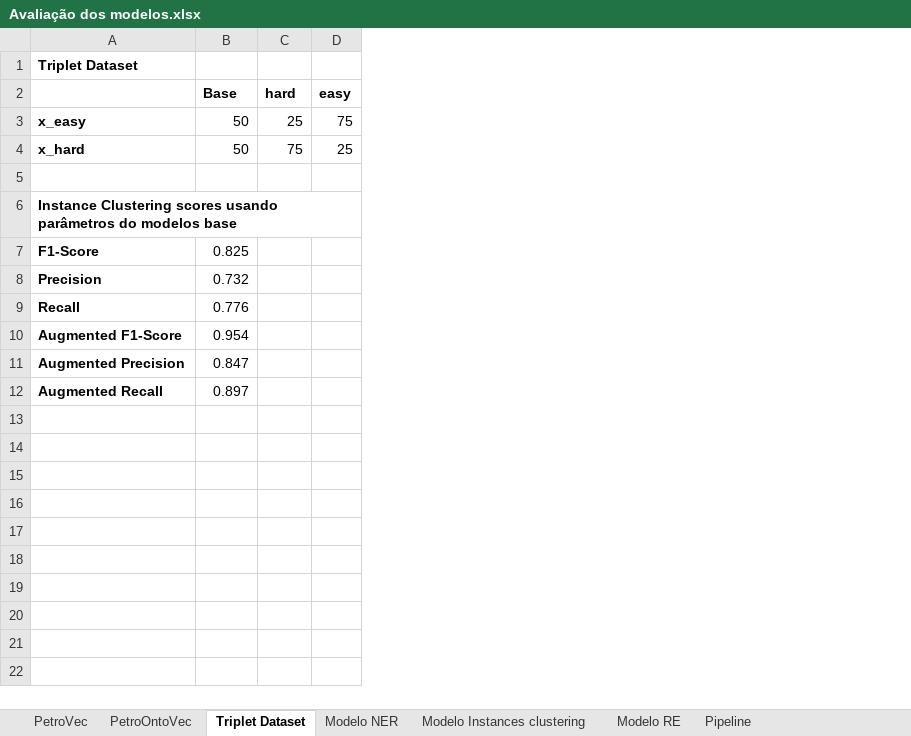
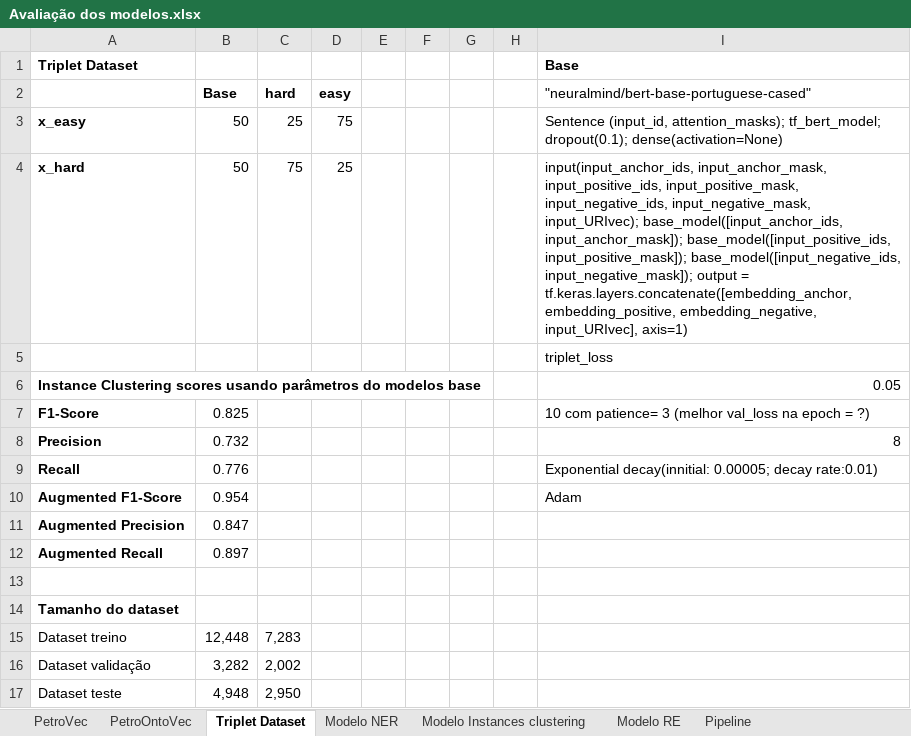
Before and after one commit to Petroles/Petro_KGraph, an Excel workbook: Evaluation/Avaliação dos modelos.xlsx, sheet Triplet Dataset, drawn as a sheet; values as stored, in another font and other column widths than the file's, no borders; the diff names each change by its address in the sheet, - before the commit and + after, or states it on an @@ line.

Commit message:
Update Avaliação dos modelos.xlsx

```diff
--- a/Evaluation/Avaliação dos modelos.xlsx (sheet Triplet Dataset)
+++ b/Evaluation/Avaliação dos modelos.xlsx (sheet Triplet Dataset)
+column E, empty
+column F, empty
+column G, empty
+column H, empty
+column I (Base), rows 2-10: "neuralmind/bert-base-portuguese-cased" | Sentence (input_id, attention_masks); tf_bert_model; dropout(0.1); dense(activation=None) | input(input_anchor_ids, input_anchor_mask, input_positive_ids, input_positive_mask, input_negative_ids, input_negative_mask, input_URIvec); base_model([input_anchor_ids, input_anchor_mask]); base_model([input_positive_ids, input_positive_mask]); base_model([input_negative_ids, input_negative_mask]); output = tf.keras.layers.concatenate([embedding_anchor, embedding_positive, embedding_negative, input_URIvec], axis=1) | triplet_loss | 0.05 | 10 com patience= 3 (melhor val_loss na epoch = ?) | 8 | Exponential decay(innitial: 0.00005; decay rate:0.01) | Adam
+row 13: (empty)
+row 14: Tamanho do dataset
+row 15: Dataset treino | 12,448 | 7,283
+row 16: Dataset validação | 3,282 | 2,002
+row 17: Dataset teste | 4,948 | 2,950
```
Also changed, not shown: sheet Pipeline, sheet PetroOntoVec, sheet Modelo RE.
